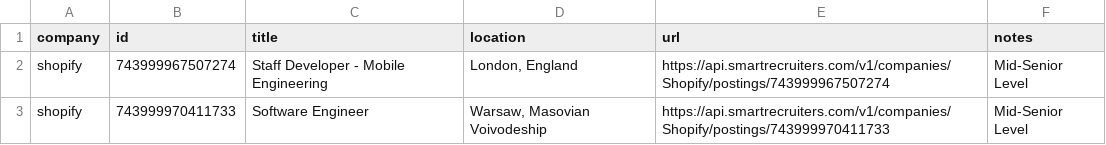
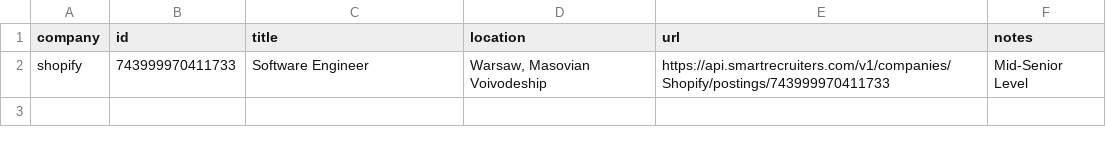
Before and after one commit to mrwinton/flat_jobs, a CSV file: data/silver/shopify.csv, drawn as a sheet.

```diff
--- a/data/silver/shopify.csv
+++ b/data/silver/shopify.csv
@@ -1,3 +1,2 @@
 company,id,title,location,url,notes
-shopify,743999967507274,Staff Developer - Mobile Engineering,"London, England",https://api.smartrecruiters.com/v1/companies/Shopify/postings/743999967507274,Mid-Senior Level
 shopify,743999970411733,Software Engineer,"Warsaw, Masovian Voivodeship",https://api.smartrecruiters.com/v1/companies/Shopify/postings/743999970411733,Mid-Senior Level
```
Also changed, not shown: data/gold/flat_jobs.csv, data/silver/github.csv, 4 other files.
